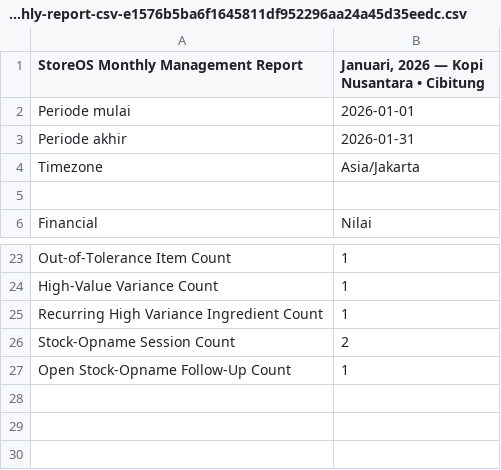
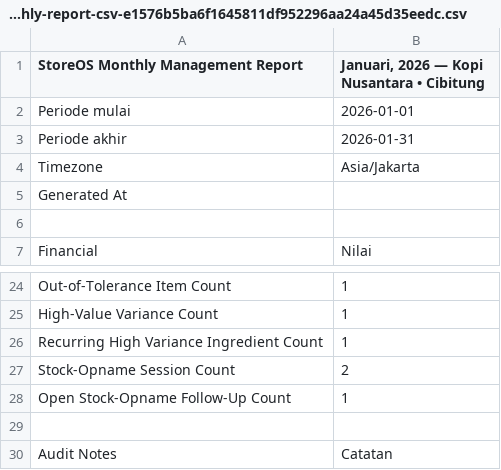
Before and after one commit to kyokuyo23/storeos-ai-saas, a CSV file: test-results/monthly-report-download-do-8fd22-t-scope-and-quoted-sections/attachments/monthly-report-csv-e1576b5ba6f1645811df952296aa24a45d35eedc.csv, drawn as a sheet; only a part is shown, gaps mark what is left out; the diff names each change by its address in the sheet, - before the commit and + after, or states it on an @@ line.

```diff
--- a/test-results/monthly-report-download-do-8fd22-t-scope-and-quoted-sections/attachments/monthly-report-csv-e1576b5ba6f1645811df952296aa24a45d35eedc.csv
+++ b/test-results/monthly-report-download-do-8fd22-t-scope-and-quoted-sections/attachments/monthly-report-csv-e1576b5ba6f1645811df952296aa24a45d35eedc.csv
+row 5: Generated At
+row 29: (empty)
+row 30: Audit Notes | Catatan
```
Also changed, not shown: test-results/monthly-report-download-do-8fd22-t-scope-and-quoted-sections/storeos-monthly-2026-01.csv, 8 other files.
